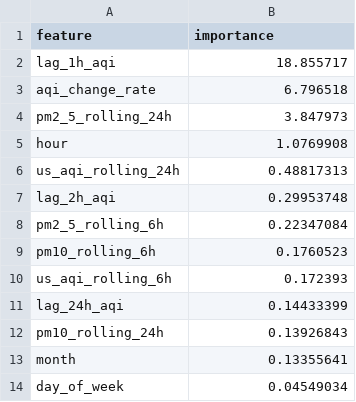
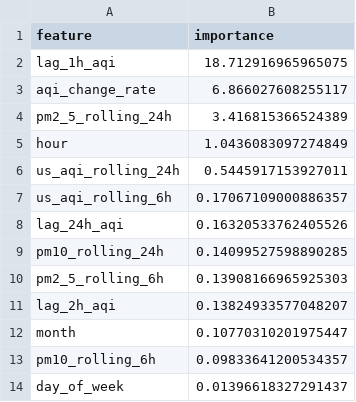
Before and after one commit to ahmed-121174/HazaraAQI_10Pearls, a CSV file: models/shap_importance.csv, drawn as a sheet.

Commit message:
[Daily] Retrained models + updated SHAP importance

```diff
--- a/models/shap_importance.csv
+++ b/models/shap_importance.csv
@@ -1,14 +1,14 @@
 feature,importance
-lag_1h_aqi,18.855717
-aqi_change_rate,6.796518
-pm2_5_rolling_24h,3.847973
-hour,1.0769908
-us_aqi_rolling_24h,0.48817313
-lag_2h_aqi,0.29953748
-pm2_5_rolling_6h,0.22347084
-pm10_rolling_6h,0.1760523
-us_aqi_rolling_6h,0.172393
-lag_24h_aqi,0.14433399
-pm10_rolling_24h,0.13926843
-month,0.13355641
-day_of_week,0.04549034
+lag_1h_aqi,18.712916965965075
+aqi_change_rate,6.866027608255117
+pm2_5_rolling_24h,3.416815366524389
+hour,1.0436083097274849
+us_aqi_rolling_24h,0.5445917153927011
+us_aqi_rolling_6h,0.17067109000886357
+lag_24h_aqi,0.16320533762405526
+pm10_rolling_24h,0.14099527598890285
+pm2_5_rolling_6h,0.13908166965925303
+lag_2h_aqi,0.13824933577048207
+month,0.10770310201975447
+pm10_rolling_6h,0.09833641200534357
+day_of_week,0.01396618327291437
```
Also changed, not shown: models/training_results.csv, 3 other files.
